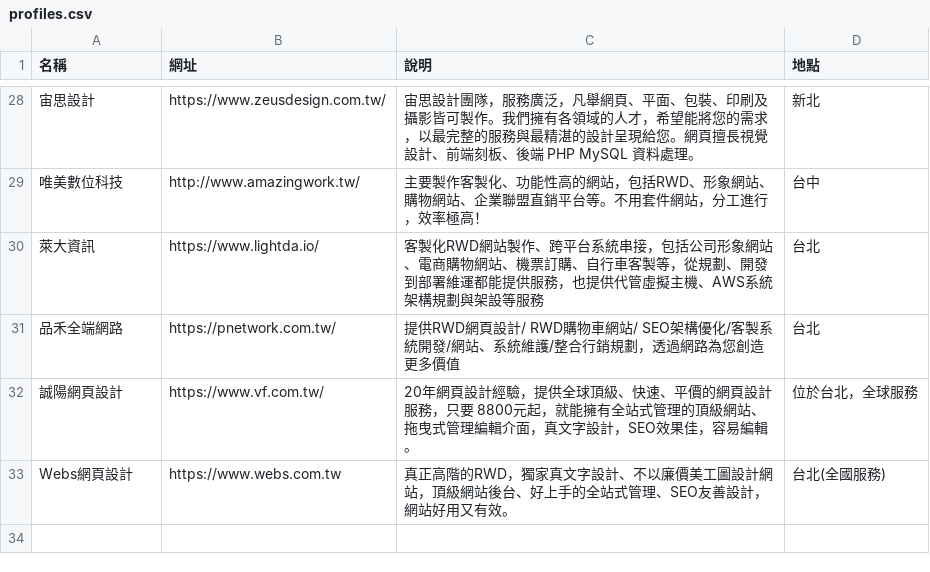
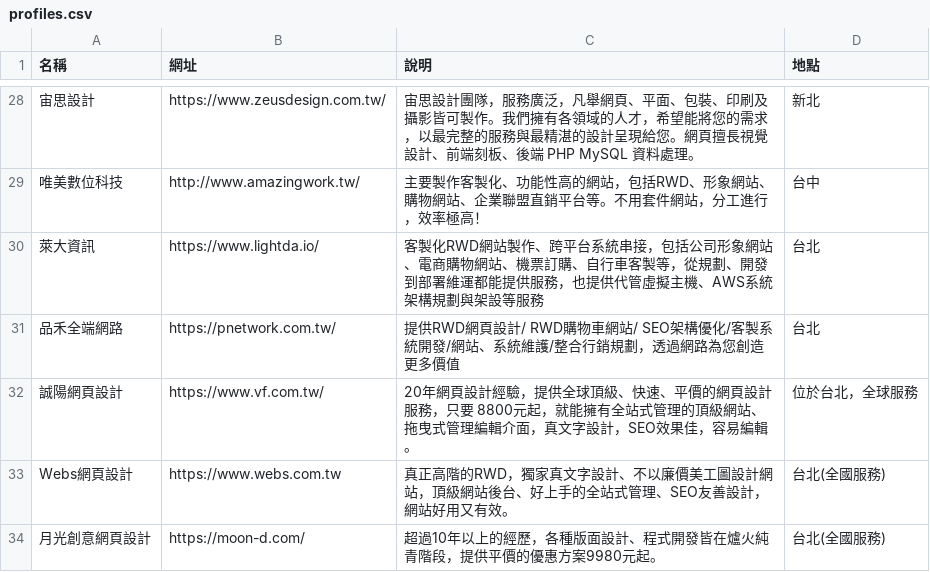
Before and after one commit to howtomakeaturn/makewebsites, a CSV file: storage/app/latest/profiles.csv, drawn as a sheet; only a part is shown, gaps mark what is left out; the diff names each change by its address in the sheet, - before the commit and + after, or states it on an @@ line.

Commit message:
Update profiles.csv

```diff
--- a/storage/app/latest/profiles.csv
+++ b/storage/app/latest/profiles.csv
+row 34: 月光創意網頁設計 | https://moon-d.com/ | 超過10年以上的經歷，各種版面設計、程式開發皆在爐火純青階段，提供平價的優惠方案9980元起。 | 台北(全國服務)
```
